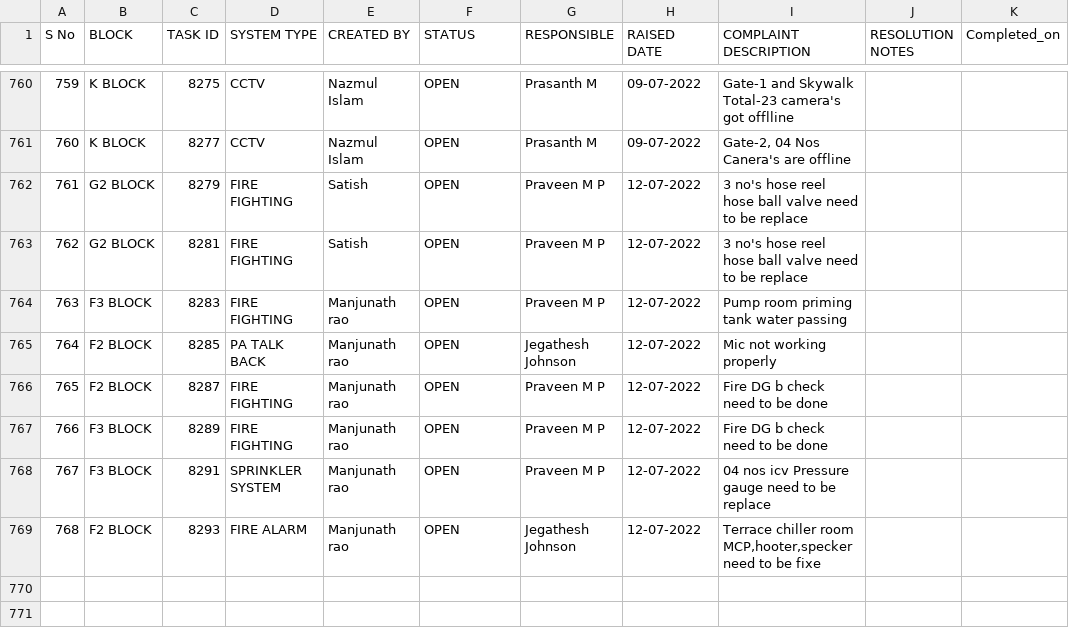
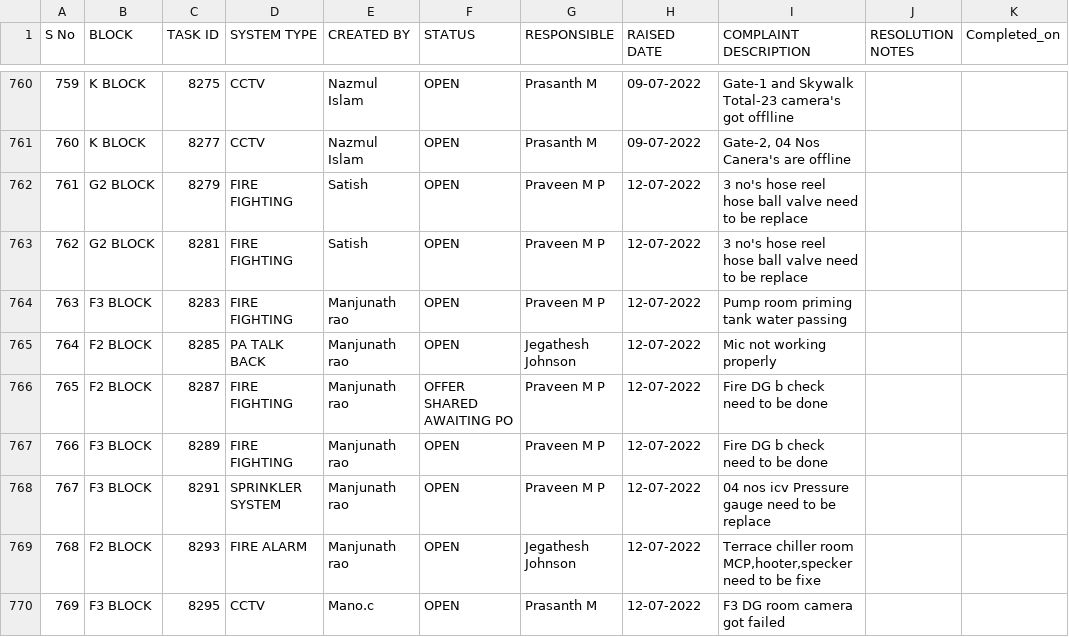
Before and after one commit to SimbhuTwice/SAFEMEBP, a CSV file: safemebp.csv, drawn as a sheet; only a part is shown, gaps mark what is left out; the diff covers the shown part only.

Commit message:
Add files via upload

```diff
--- a/safemebp.csv
+++ b/safemebp.csv
@@ -779,3 +779,3 @@ S No,BLOCK,TASK ID,SYSTEM TYPE ,CREATED BY,STATUS,RESPONSIBLE,RAISED DATE,COMPLA
 764,F2 BLOCK,8285,PA TALK BACK,Manjunath rao,OPEN,Jegathesh Johnson,12-07-2022,Mic not working properly,,
-765,F2 BLOCK,8287,FIRE FIGHTING,Manjunath rao,OPEN,Praveen M P,12-07-2022,Fire DG b check need to be done,,
+765,F2 BLOCK,8287,FIRE FIGHTING,Manjunath rao,OFFER SHARED AWAITING PO,Praveen M P,12-07-2022,Fire DG b check need to be done,,
 766,F3 BLOCK,8289,FIRE FIGHTING,Manjunath rao,OPEN,Praveen M P,12-07-2022,Fire DG b check need to be done,,
@@ -783 +783,2 @@ S No,BLOCK,TASK ID,SYSTEM TYPE ,CREATED BY,STATUS,RESPONSIBLE,RAISED DATE,COMPLA
 768,F2 BLOCK,8293,FIRE ALARM,Manjunath rao,OPEN,Jegathesh Johnson,12-07-2022,"Terrace chiller room MCP,hooter,specker need to be fixe",,
+769,F3 BLOCK,8295,CCTV,Mano.c,OPEN,Prasanth M,12-07-2022,F3 DG room camera got failed,,
```
Also changed, not shown: 5 added rows and 12 edited cells elsewhere in this file.
